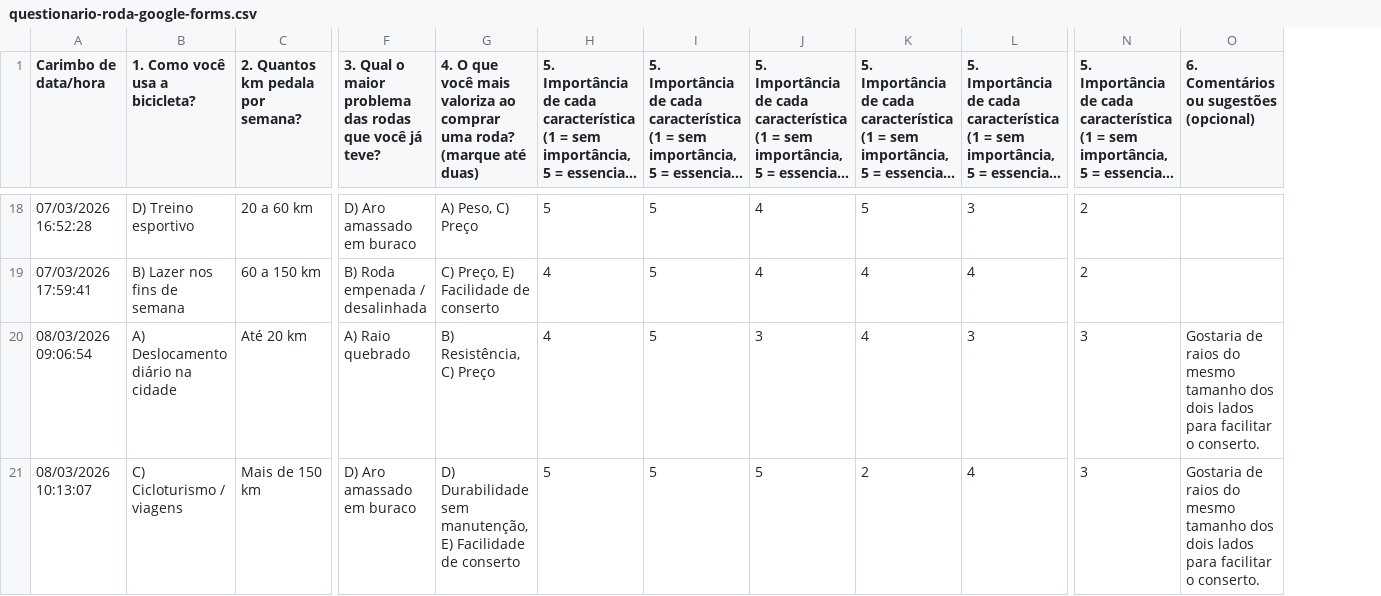
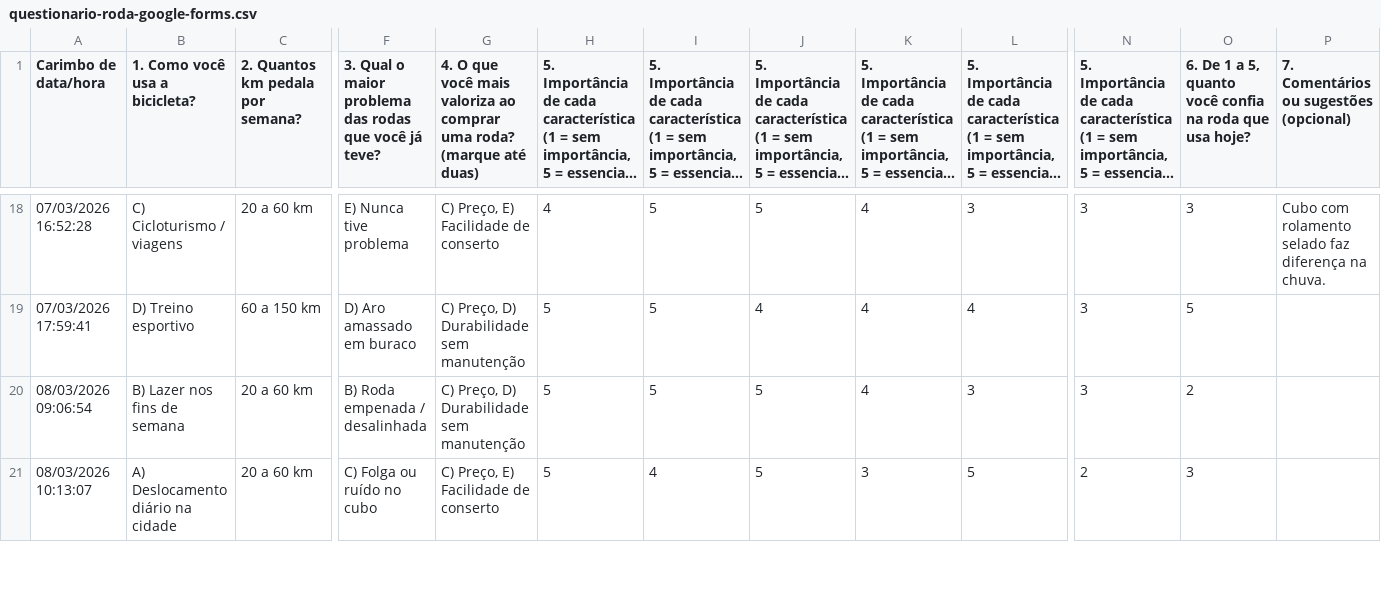
Before and after one commit to MarlonSigales/Gest-o-de-projetos, a CSV file: exemplos/questionario-roda-google-forms.csv, drawn as a sheet; only a part is shown, gaps mark what is left out; long unchanged cells end in …; addresses are those after the commit; the diff covers the shown part only; the diff names each change by its address in the sheet, - before the commit and + after, or states it on an @@ line.

```diff
--- a/exemplos/questionario-roda-google-forms.csv
+++ b/exemplos/questionario-roda-google-forms.csv
+column O, row 1: 6. De 1 a 5, quanto você confia na roda que usa hoje?; rows 18-21: 3 | 5 | 2 | 3
-P1: 6. Comentários ou sugestões (opcional)
+P1: 7. Comentários ou sugestões (opcional)
-B18 (1. Como você usa a bicicleta?): D) Treino esportivo
+B18 (1. Como você usa a bicicleta?): C) Cicloturismo / viagens
-F18: D) Aro amassado em buraco
+F18: E) Nunca tive problema
-G18: A) Peso, C) Preço
+G18: C) Preço, E) Facilidade de conserto
-H18: 5
+H18: 4
-J18: 4
+J18: 5
-K18: 5
+K18: 4
-N18:N19: 2
+N18:N19: 3
-P18: (empty)
+P18: Cubo com rolamento selado faz diferença na chuva.
-B19 (1. Como você usa a bicicleta?): B) Lazer nos fins de semana
+B19 (1. Como você usa a bicicleta?): D) Treino esportivo
-F19: B) Roda empenada / desalinhada
+F19: D) Aro amassado em buraco
-G19: C) Preço, E) Facilidade de conserto
+G19: C) Preço, D) Durabilidade sem manutenção
-H19:H20: 4
+H19:H20: 5
-B20 (1. Como você usa a bicicleta?): A) Deslocamento diário na cidade
+B20 (1. Como você usa a bicicleta?): B) Lazer nos fins de semana
-C20 (2. Quantos km pedala por semana?): Até 20 km
+C20 (2. Quantos km pedala por semana?): 20 a 60 km
-F20: A) Raio quebrado
+F20: B) Roda empenada / desalinhada
-G20: B) Resistência, C) Preço
+G20: C) Preço, D) Durabilidade sem manutenção
-J20: 3
+J20: 5
-P20:P21: Gostaria de raios do mesmo tamanho dos dois lados para facilitar o conserto.
+P20:P21: (empty)
-B21 (1. Como você usa a bicicleta?): C) Cicloturismo / viagens
+B21 (1. Como você usa a bicicleta?): A) Deslocamento diário na cidade
-C21 (2. Quantos km pedala por semana?): Mais de 150 km
+C21 (2. Quantos km pedala por semana?): 20 a 60 km
-F21: D) Aro amassado em buraco
+F21: C) Folga ou ruído no cubo
-G21: D) Durabilidade sem manutenção, E) Facilidade…
+G21: C) Preço, E) Facilidade…
-I21: 5
+I21: 4
-K21: 2
+K21: 3
-L21: 4
+L21: 5
-N21: 3
+N21: 2
```
Also changed, not shown: 150 edited cells elsewhere in this file, 13 other files.
